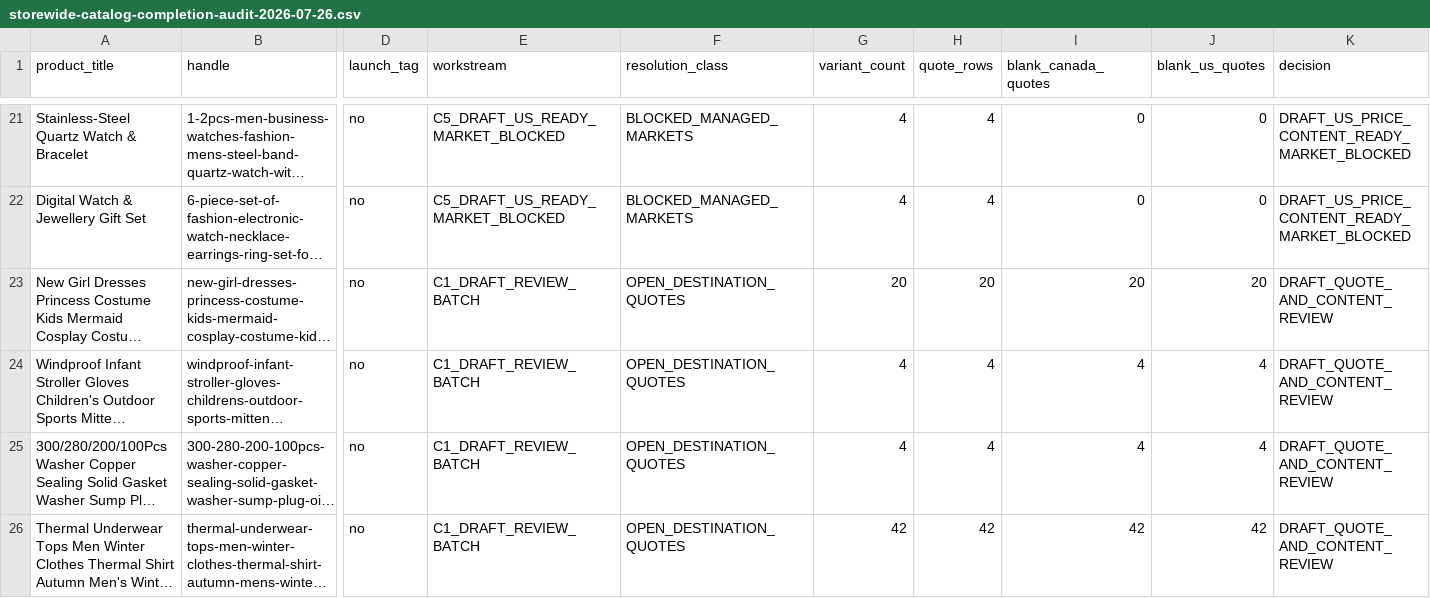
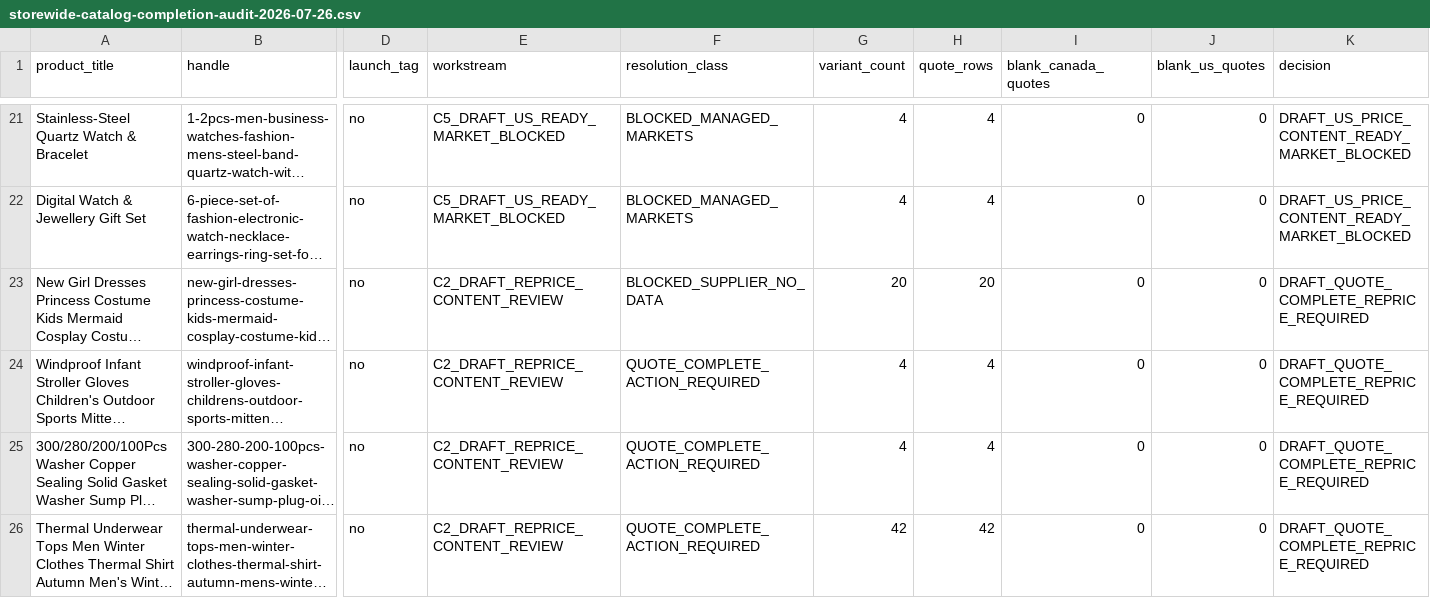
Before and after one commit to dchavez3395/Puchica-hydrogen, a CSV file: docs/storewide-catalog-completion-audit-2026-07-26.csv, drawn as a sheet; only a part is shown, gaps mark what is left out; long unchanged cells end in …; the diff covers the shown part only; the diff names each change by its address in the sheet, - before the commit and + after, or states it on an @@ line.

```diff
--- a/docs/storewide-catalog-completion-audit-2026-07-26.csv
+++ b/docs/storewide-catalog-completion-audit-2026-07-26.csv
-E23:E26 (workstream): C1_DRAFT_REVIEW_BATCH
+E23:E26 (workstream): C2_DRAFT_REPRICE_CONTENT_REVIEW
-F23 (resolution_class): OPEN_DESTINATION_QUOTES
+F23 (resolution_class): BLOCKED_SUPPLIER_NO_DATA
-I23 (blank_canada_quotes): 20
+I23 (blank_canada_quotes): 0
-J23 (blank_us_quotes): 20
+J23 (blank_us_quotes): 0
-K23:K26 (decision): DRAFT_QUOTE_AND_CONTENT_REVIEW
+K23:K26 (decision): DRAFT_QUOTE_COMPLETE_REPRICE_REQUIRED
-F24:F26 (resolution_class): OPEN_DESTINATION_QUOTES
+F24:F26 (resolution_class): QUOTE_COMPLETE_ACTION_REQUIRED
-I24:I25 (blank_canada_quotes): 4
+I24:I25 (blank_canada_quotes): 0
-J24:J25 (blank_us_quotes): 4
+J24:J25 (blank_us_quotes): 0
-I26 (blank_canada_quotes): 42
+I26 (blank_canada_quotes): 0
-J26 (blank_us_quotes): 42
+J26 (blank_us_quotes): 0
```
Also changed, not shown: 27 edited cells elsewhere in this file, docs/storewide-product-workboard-2026-07-26.csv, docs/storewide-quote-candidate-readiness-2026-07-26.csv, 5 other files.
